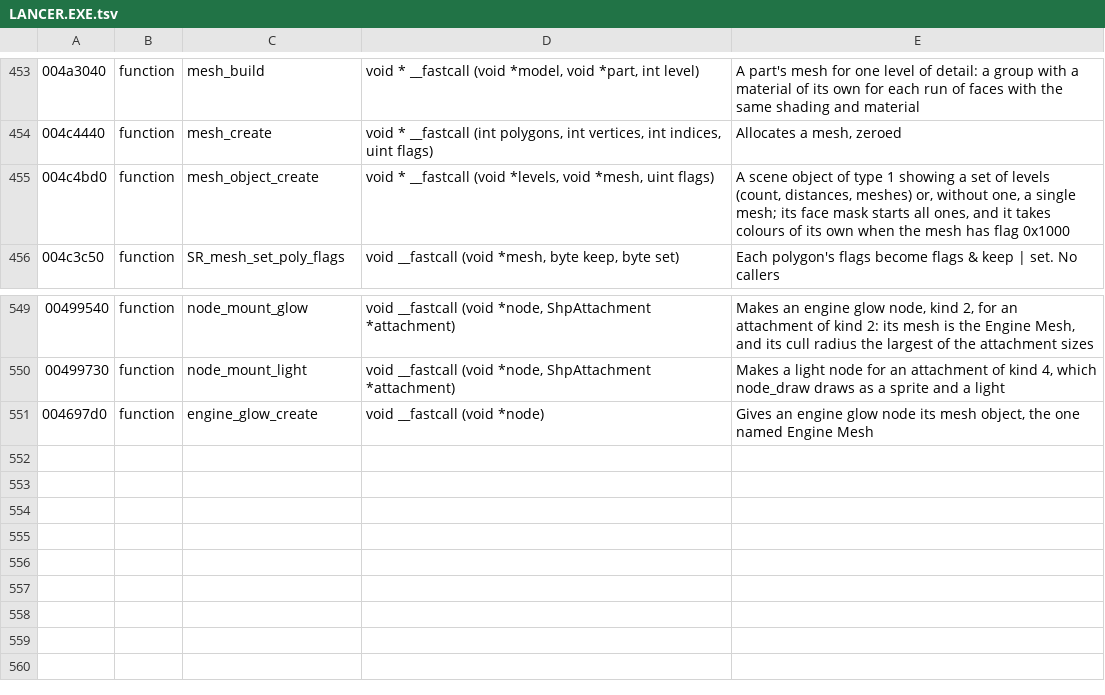
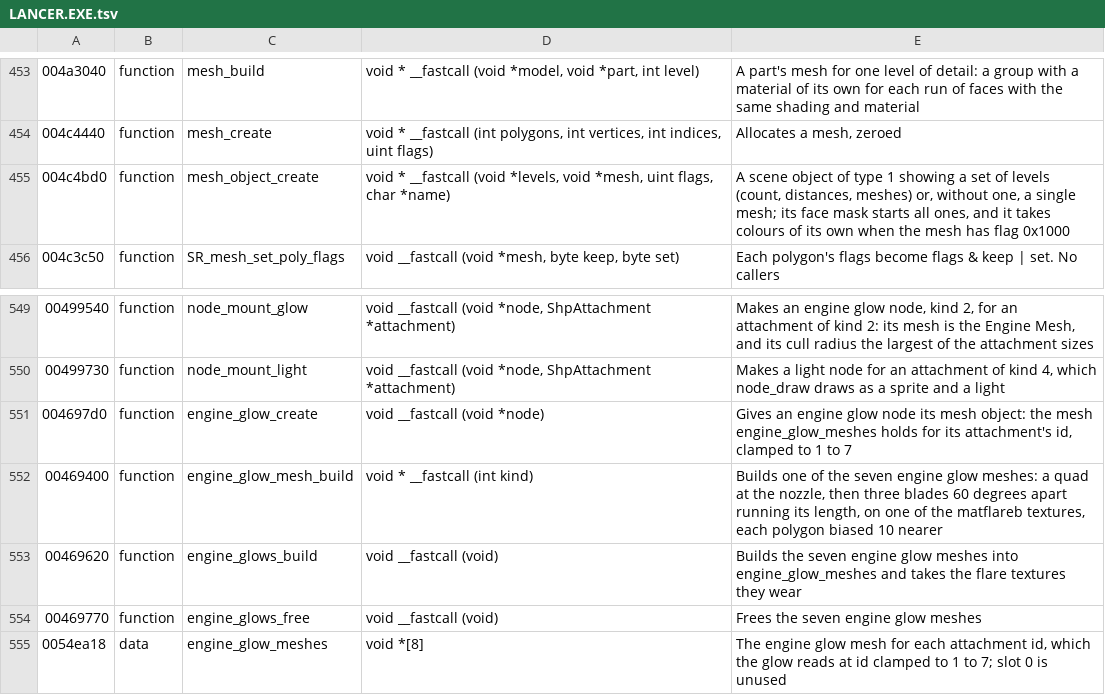
Before and after one commit to vdmkenny/openreliant, a TSV file: ghidra/names/LANCER.EXE.tsv, drawn as a sheet; only a part is shown, gaps mark what is left out.

Commit message:
Find the geometry an engine glow draws
The glow's mesh is one of seven, built at start-up into
engine_glow_meshes and chosen by the attachment's id clamped to 1 to 7.
Each is four quads: one across the nozzle and three blades 60 degrees
apart running its length, on a matflareb flare texture, biased ten
nearer so the plume draws in front of its hull.

The decompiler had mangled the call that reaches them, showing the
mesh's debug name where its mesh argument stood; the disassembly has
the table lookup plainly. mesh_object_create takes that name as a
fourth argument, which its signature now says.

Names engine_glow_mesh_build, engine_glows_build, engine_glows_free
and engine_glow_meshes.

```diff
--- a/ghidra/names/LANCER.EXE.tsv
+++ b/ghidra/names/LANCER.EXE.tsv
@@ -454,3 +454,3 @@
 004c4440	function	mesh_create	void * __fastcall (int polygons, int vertices, int indices, uint flags)	Allocates a mesh, zeroed
-004c4bd0	function	mesh_object_create	void * __fastcall (void *levels, void *mesh, uint flags)	A scene object of type 1 showing a set of levels (count, distances, meshes) or, without one, a single mesh; its face mask starts all ones, and it takes colours of its own when the mesh has flag 0x1000
+004c4bd0	function	mesh_object_create	void * __fastcall (void *levels, void *mesh, uint flags, char *name)	A scene object of type 1 showing a set of levels (count, distances, meshes) or, without one, a single mesh; its face mask starts all ones, and it takes colours of its own when the mesh has flag 0x1000
 004c3c50	function	SR_mesh_set_poly_flags	void __fastcall (void *mesh, byte keep, byte set)	Each polygon's flags become flags & keep | set. No callers
@@ -550,2 +550,6 @@
 00499730	function	node_mount_light	void __fastcall (void *node, ShpAttachment *attachment)	Makes a light node for an attachment of kind 4, which node_draw draws as a sprite and a light
-004697d0	function	engine_glow_create	void __fastcall (void *node)	Gives an engine glow node its mesh object, the one named Engine Mesh
+004697d0	function	engine_glow_create	void __fastcall (void *node)	Gives an engine glow node its mesh object: the mesh engine_glow_meshes holds for its attachment's id, clamped to 1 to 7
+00469400	function	engine_glow_mesh_build	void * __fastcall (int kind)	Builds one of the seven engine glow meshes: a quad at the nozzle, then three blades 60 degrees apart running its length, on one of the matflareb textures, each polygon biased 10 nearer
+00469620	function	engine_glows_build	void __fastcall (void)	Builds the seven engine glow meshes into engine_glow_meshes and takes the flare textures they wear
+00469770	function	engine_glows_free	void __fastcall (void)	Frees the seven engine glow meshes
+0054ea18	data	engine_glow_meshes	void *[8]	The engine glow mesh for each attachment id, which the glow reads at id clamped to 1 to 7; slot 0 is unused
```
Also changed, not shown: 1 other file.
